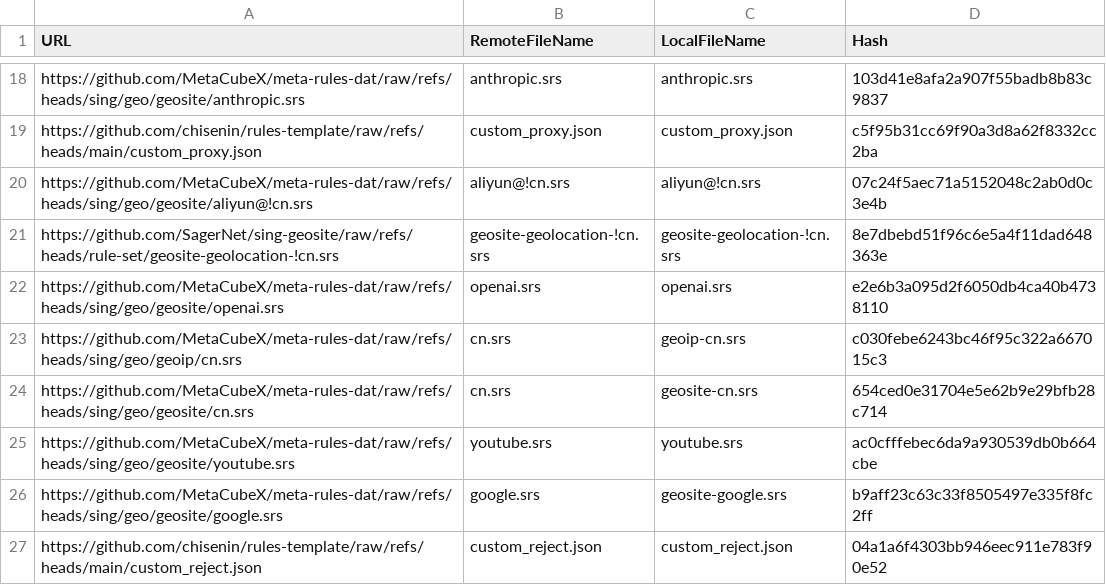
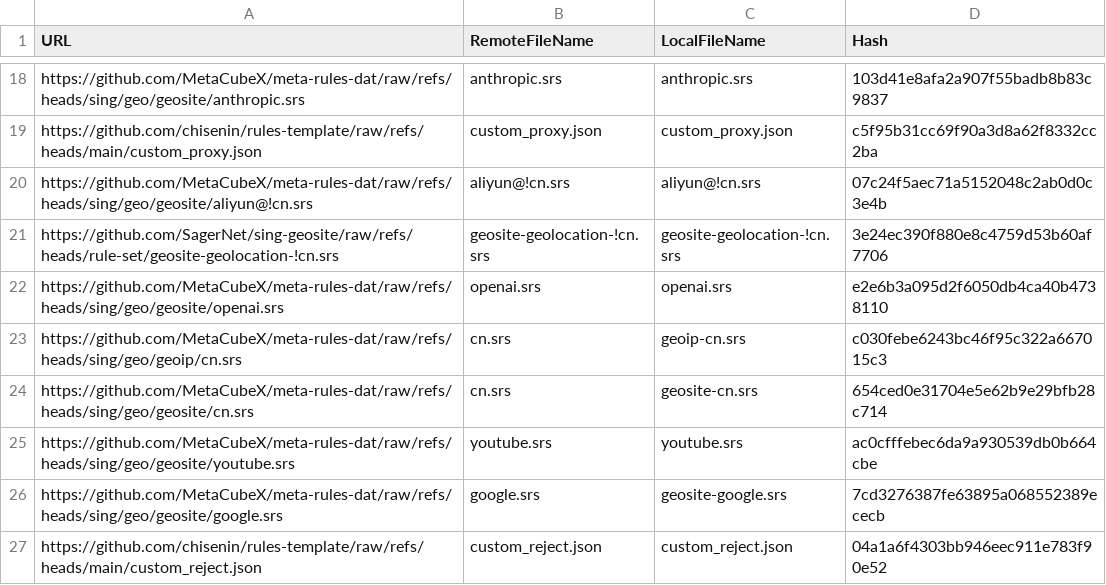
Before and after one commit to chisenin/rules-template, a CSV file: mapping.csv, drawn as a sheet; only a part is shown, gaps mark what is left out.

```diff
--- a/mapping.csv
+++ b/mapping.csv
@@ -20,3 +20,3 @@ https://github.com/chisenin/rules-template/raw/refs/heads/main/custom_proxy.json
 https://github.com/MetaCubeX/meta-rules-dat/raw/refs/heads/sing/geo/geosite/aliyun@!cn.srs,aliyun@!cn.srs,aliyun@!cn.srs,07c24f5aec71a5152048c2ab0d0c3e4b
-https://github.com/SagerNet/sing-geosite/raw/refs/heads/rule-set/geosite-geolocation-!cn.srs,geosite-geolocation-!cn.srs,geosite-geolocation-!cn.srs,8e7dbebd51f96c6e5a4f11dad648363e
+https://github.com/SagerNet/sing-geosite/raw/refs/heads/rule-set/geosite-geolocation-!cn.srs,geosite-geolocation-!cn.srs,geosite-geolocation-!cn.srs,3e24ec390f880e8c4759d53b60af7706
 https://github.com/MetaCubeX/meta-rules-dat/raw/refs/heads/sing/geo/geosite/openai.srs,openai.srs,openai.srs,e2e6b3a095d2f6050db4ca40b4738110
@@ -25,3 +25,3 @@ https://github.com/MetaCubeX/meta-rules-dat/raw/refs/heads/sing/geo/geosite/cn.s
 https://github.com/MetaCubeX/meta-rules-dat/raw/refs/heads/sing/geo/geosite/youtube.srs,youtube.srs,youtube.srs,ac0cfffebec6da9a930539db0b664cbe
-https://github.com/MetaCubeX/meta-rules-dat/raw/refs/heads/sing/geo/geosite/google.srs,google.srs,geosite-google.srs,b9aff23c63c33f8505497e335f8fc2ff
+https://github.com/MetaCubeX/meta-rules-dat/raw/refs/heads/sing/geo/geosite/google.srs,google.srs,geosite-google.srs,7cd3276387fe63895a068552389ececb
 https://github.com/chisenin/rules-template/raw/refs/heads/main/custom_reject.json,custom_reject.json,custom_reject.json,04a1a6f4303bb946eec911e783f90e52
```
Also changed, not shown: 2 other files.
